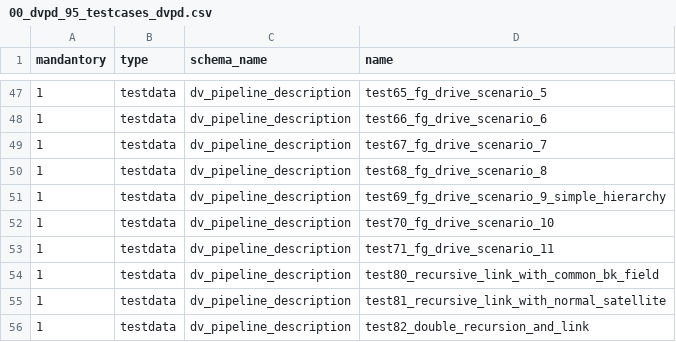
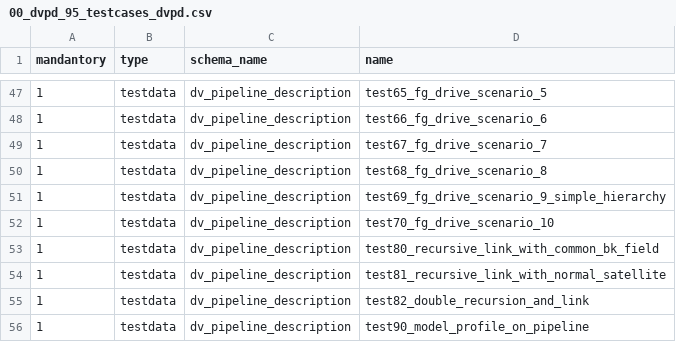
Before and after one commit to cimt-ag/data_vault_pipelinedescription, a CSV file: datamodel/jobless_deployment/00_dvpd_95_testcases_dvpd.csv, drawn as a sheet; only a part is shown, gaps mark what is left out; the shorter side is filled out with more unchanged rows.

```diff
--- a/datamodel/jobless_deployment/00_dvpd_95_testcases_dvpd.csv
+++ b/datamodel/jobless_deployment/00_dvpd_95_testcases_dvpd.csv
@@ -52,3 +52,2 @@ mandantory,type,schema_name,name
 1,testdata,dv_pipeline_description,test70_fg_drive_scenario_10
-1,testdata,dv_pipeline_description,test71_fg_drive_scenario_11
 1,testdata,dv_pipeline_description,test80_recursive_link_with_common_bk_field
```
Also changed, not shown: 7 other files.
